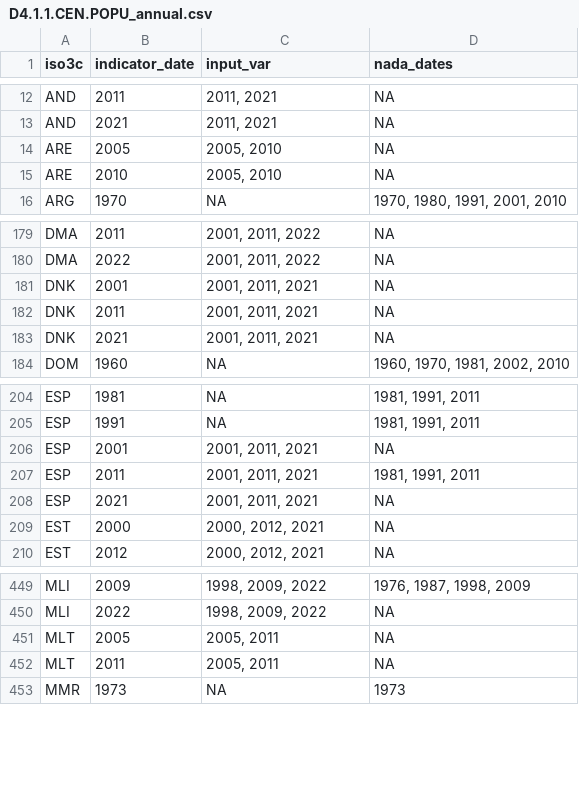
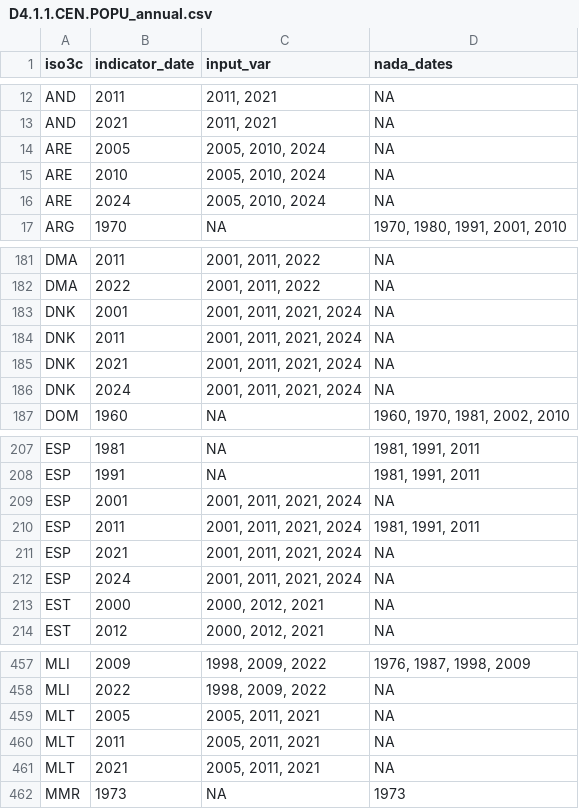
Before and after one commit to worldbank/SPI, a CSV file: 01_raw_data/4.1_SOCS/D4.1.1.CEN.POPU_annual.csv, drawn as a sheet; only a part is shown, gaps mark what is left out; the diff covers the shown part only.

```diff
--- a/01_raw_data/4.1_SOCS/D4.1.1.CEN.POPU_annual.csv
+++ b/01_raw_data/4.1_SOCS/D4.1.1.CEN.POPU_annual.csv
@@ -13,4 +13,5 @@
 "AND",2021,"2011, 2021",NA
-"ARE",2005,"2005, 2010",NA
-"ARE",2010,"2005, 2010",NA
+"ARE",2005,"2005, 2010, 2024",NA
+"ARE",2010,"2005, 2010, 2024",NA
+"ARE",2024,"2005, 2010, 2024",NA
 "ARG",1970,NA,"1970, 1980, 1991, 2001, 2010"
@@ -180,5 +182,6 @@
 "DMA",2022,"2001, 2011, 2022",NA
-"DNK",2001,"2001, 2011, 2021",NA
-"DNK",2011,"2001, 2011, 2021",NA
-"DNK",2021,"2001, 2011, 2021",NA
+"DNK",2001,"2001, 2011, 2021, 2024",NA
+"DNK",2011,"2001, 2011, 2021, 2024",NA
+"DNK",2021,"2001, 2011, 2021, 2024",NA
+"DNK",2024,"2001, 2011, 2021, 2024",NA
 "DOM",1960,NA,"1960, 1970, 1981, 2002, 2010"
@@ -205,5 +208,6 @@
 "ESP",1991,NA,"1981, 1991, 2011"
-"ESP",2001,"2001, 2011, 2021",NA
-"ESP",2011,"2001, 2011, 2021","1981, 1991, 2011"
-"ESP",2021,"2001, 2011, 2021",NA
+"ESP",2001,"2001, 2011, 2021, 2024",NA
+"ESP",2011,"2001, 2011, 2021, 2024","1981, 1991, 2011"
+"ESP",2021,"2001, 2011, 2021, 2024",NA
+"ESP",2024,"2001, 2011, 2021, 2024",NA
 "EST",2000,"2000, 2012, 2021",NA
@@ -450,4 +458,5 @@
 "MLI",2022,"1998, 2009, 2022",NA
-"MLT",2005,"2005, 2011",NA
-"MLT",2011,"2005, 2011",NA
+"MLT",2005,"2005, 2011, 2021",NA
+"MLT",2011,"2005, 2011, 2021",NA
+"MLT",2021,"2005, 2011, 2021",NA
 "MMR",1973,NA,"1973"
```
Also changed, not shown: 6 added rows and 15 edited cells elsewhere in this file, 01_raw_data/4.1_SOCS/D4.1.5.SVY.AGRI_annual.csv, 01_raw_data/4.1_SOCS/D4.1.5.SVY.AGRI_manual.csv, 13 other files.
